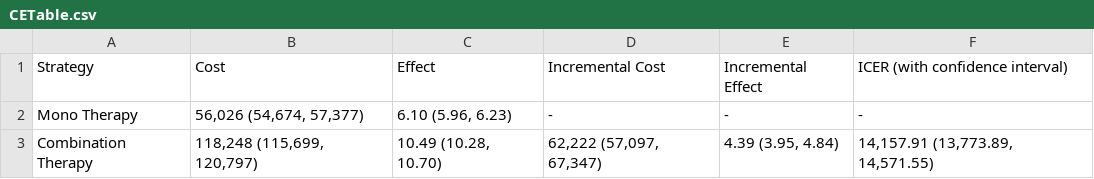
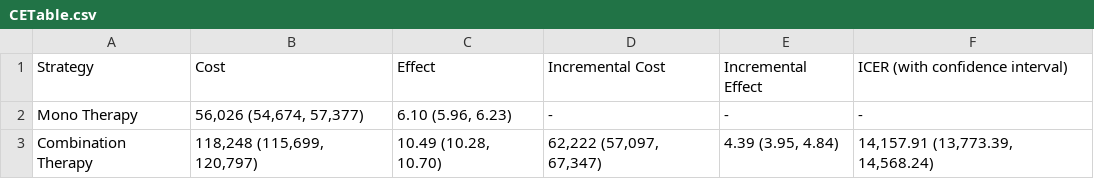
Before and after one commit to ModelingHCDecisions/lab-econ-eval-discrete-time, a CSV file: CETable.csv, drawn as a sheet.

```diff
--- a/CETable.csv
+++ b/CETable.csv
@@ -2,2 +2,2 @@ Strategy,Cost,Effect,Incremental Cost,Incremental Effect,ICER (with confidence i
 Mono Therapy,"56,026 (54,674, 57,377)","6.10 (5.96, 6.23)",-,-,-
-Combination Therapy,"118,248 (115,699, 120,797)","10.49 (10.28, 10.70)","62,222 (57,097, 67,347)","4.39 (3.95, 4.84)","14,157.91 (13,773.89, 14,571.55)"
+Combination Therapy,"118,248 (115,699, 120,797)","10.49 (10.28, 10.70)","62,222 (57,097, 67,347)","4.39 (3.95, 4.84)","14,157.91 (13,773.39, 14,568.24)"
```
Also changed, not shown: 1 other file.
